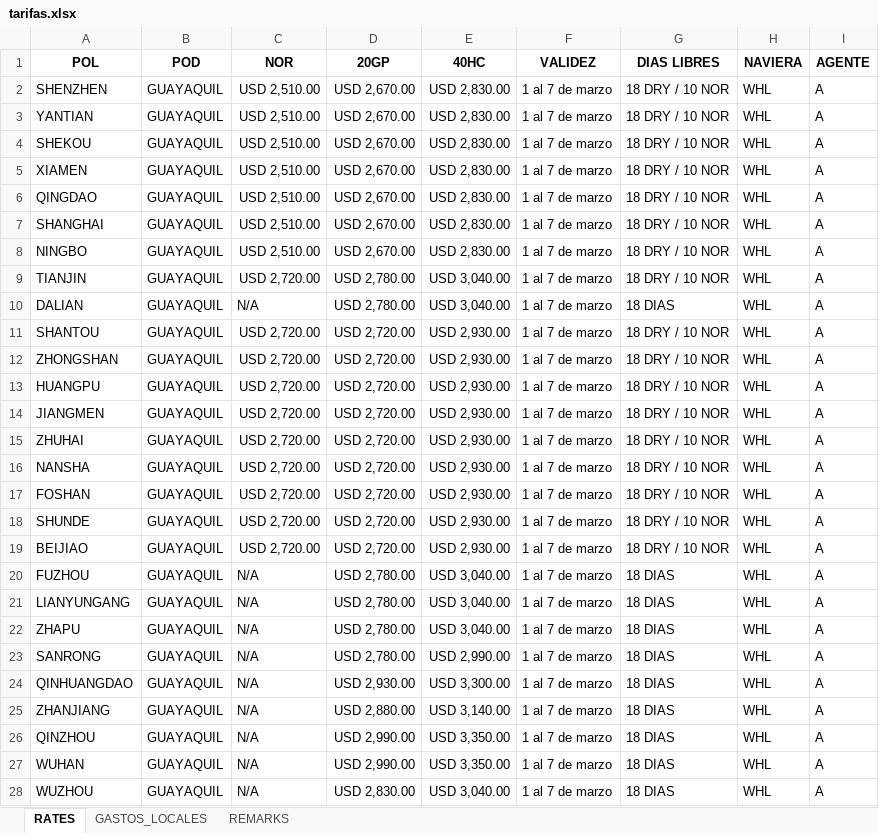
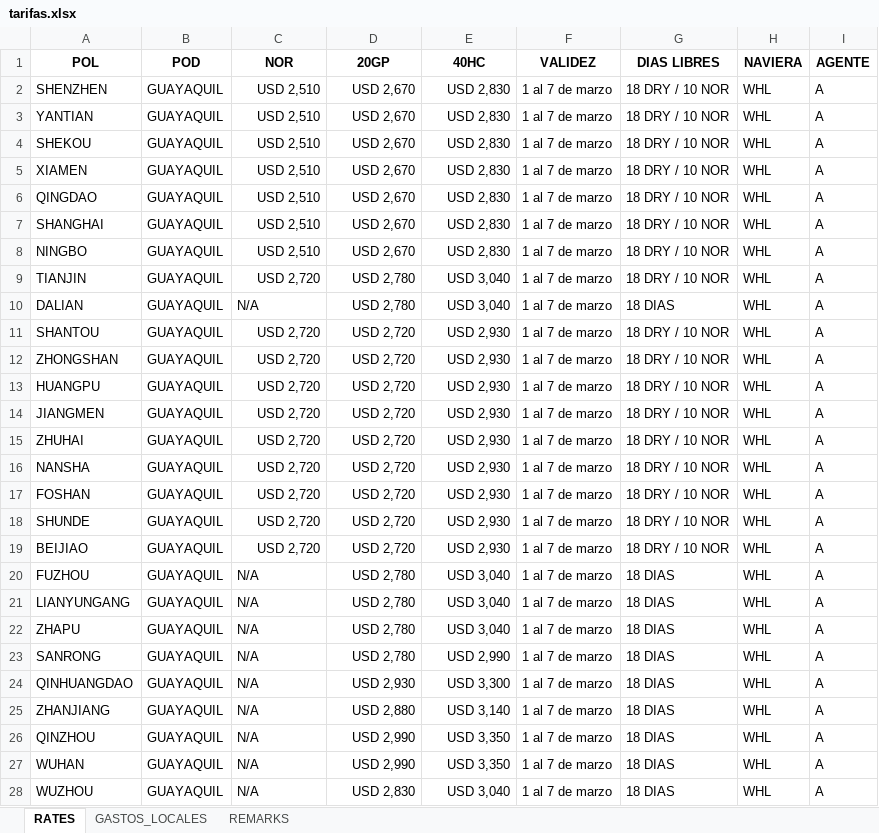
Before and after one commit to asiapac-hub/asiapac-rates, an Excel workbook: data/tarifas.xlsx, sheet RATES, drawn as a sheet; only a part is shown; values as stored, in another font and other column widths than the file's, no borders; the diff covers the shown part only; the diff names each change by its address in the sheet, - before the commit and + after, or states it on an @@ line.

Commit message:
Add files via upload

```diff
--- a/data/tarifas.xlsx (sheet RATES)
+++ b/data/tarifas.xlsx (sheet RATES)
-C2:C8 (NOR): USD 2,510.00
+C2:C8 (NOR): USD 2,510
-D2:D8 (20GP): USD 2,670.00
+D2:D8 (20GP): USD 2,670
-E2:E8 (40HC): USD 2,830.00
+E2:E8 (40HC): USD 2,830
-C9 (NOR): USD 2,720.00
+C9 (NOR): USD 2,720
-D9:D10 (20GP): USD 2,780.00
+D9:D10 (20GP): USD 2,780
-E9:E10 (40HC): USD 3,040.00
+E9:E10 (40HC): USD 3,040
-C11:C19 (NOR): USD 2,720.00
+C11:C19 (NOR): USD 2,720
-D11:D19 (20GP): USD 2,720.00
+D11:D19 (20GP): USD 2,720
-E11:E19 (40HC): USD 2,930.00
+E11:E19 (40HC): USD 2,930
-D20:D23 (20GP): USD 2,780.00
+D20:D23 (20GP): USD 2,780
-E20:E22 (40HC): USD 3,040.00
+E20:E22 (40HC): USD 3,040
-E23 (40HC): USD 2,990.00
+E23 (40HC): USD 2,990
-D24 (20GP): USD 2,930.00
+D24 (20GP): USD 2,930
-E24 (40HC): USD 3,300.00
+E24 (40HC): USD 3,300
-D25 (20GP): USD 2,880.00
+D25 (20GP): USD 2,880
-E25 (40HC): USD 3,140.00
+E25 (40HC): USD 3,140
-D26:D27 (20GP): USD 2,990.00
+D26:D27 (20GP): USD 2,990
-E26:E27 (40HC): USD 3,350.00
+E26:E27 (40HC): USD 3,350
-D28 (20GP): USD 2,830.00
+D28 (20GP): USD 2,830
-E28 (40HC): USD 3,040.00
+E28 (40HC): USD 3,040
```
Also changed, not shown: 319 edited cells elsewhere in this sheet, sheet GASTOS_LOCALES.
